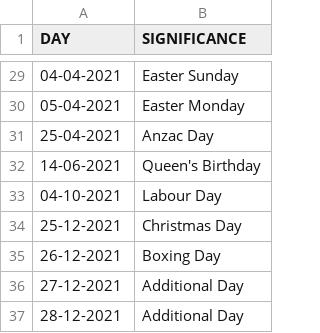
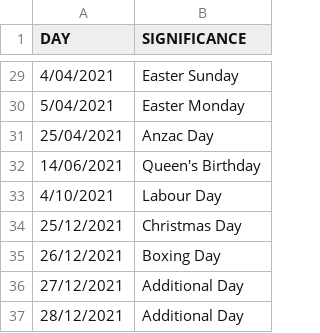
Before and after one commit to L-Bot-AU/L-Bot-server, a CSV file: public_holiday.csv, drawn as a sheet; only a part is shown, gaps mark what is left out; the diff covers the shown part only.

```diff
--- a/public_holiday.csv
+++ b/public_holiday.csv
@@ -29,9 +29,9 @@ DAY,SIGNIFICANCE
-04-04-2021,Easter Sunday
-05-04-2021,Easter Monday
-25-04-2021,Anzac Day
-14-06-2021,Queen's Birthday
-04-10-2021,Labour Day
-25-12-2021,Christmas Day
-26-12-2021,Boxing Day
-27-12-2021,Additional Day
-28-12-2021,Additional Day
+4/04/2021,Easter Sunday
+5/04/2021,Easter Monday
+25/04/2021,Anzac Day
+14/06/2021,Queen's Birthday
+4/10/2021,Labour Day
+25/12/2021,Christmas Day
+26/12/2021,Boxing Day
+27/12/2021,Additional Day
+28/12/2021,Additional Day
```
Also changed, not shown: 27 edited cells elsewhere in this file, 3 other files.
